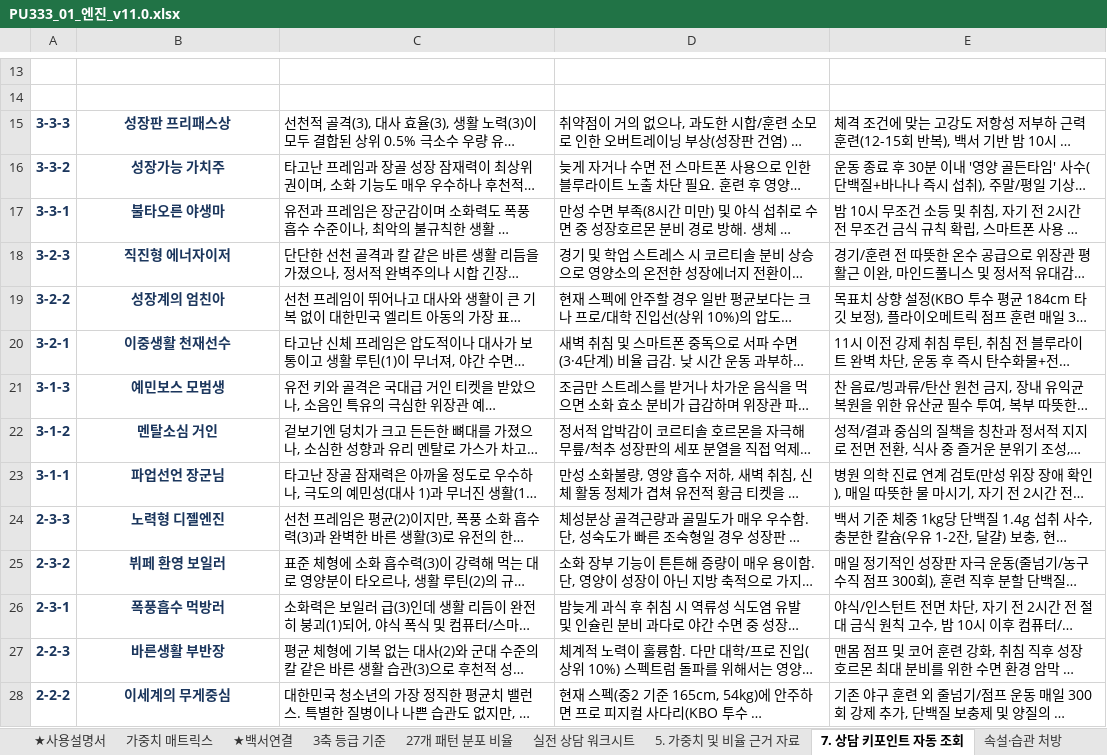
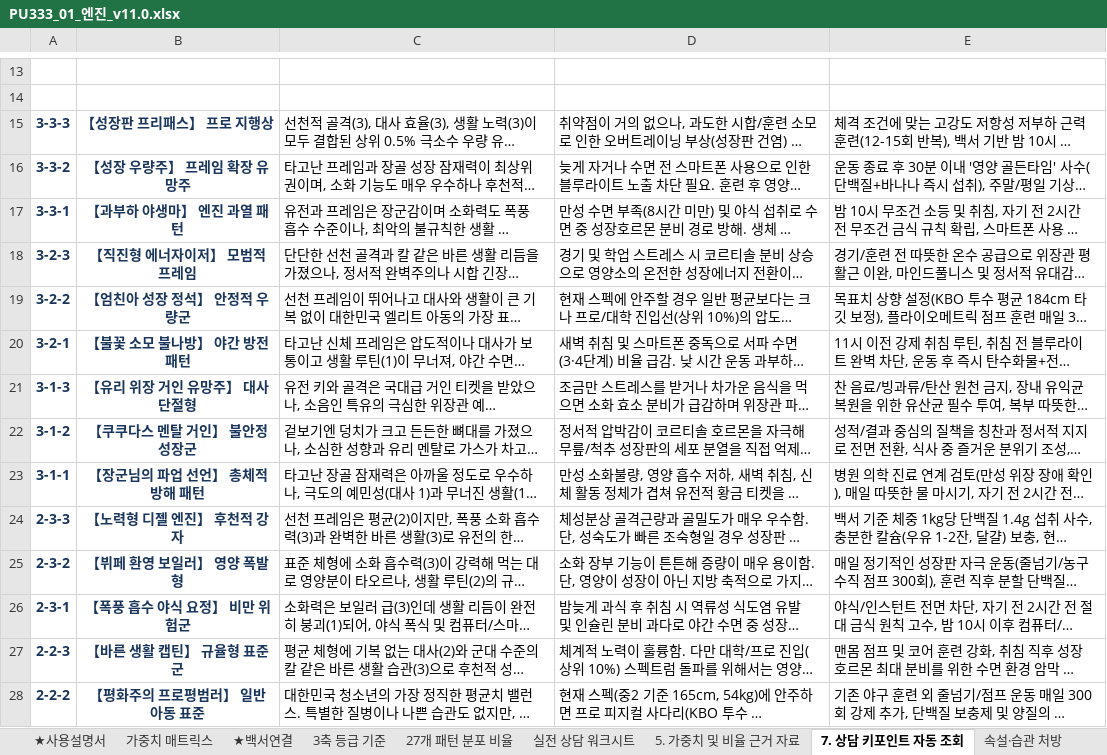
Before and after one commit to i515-glitch/physicalup333, an Excel workbook: PU333_01_엔진_v11.0.xlsx, sheet 7. 상담 키포인트 자동 조회, drawn as a sheet; only a part is shown, gaps mark what is left out; long unchanged cells end in …; values as stored, in another font and other column widths than the file's, no borders; the diff covers the shown part only; the diff names each change by its address in the sheet, - before the commit and + after, or states it on an @@ line.

```diff
--- a/PU333_01_엔진_v11.0.xlsx (sheet 7. 상담 키포인트 자동 조회)
+++ b/PU333_01_엔진_v11.0.xlsx (sheet 7. 상담 키포인트 자동 조회)
-B15: 성장판 프리패스상
+B15: 【성장판 프리패스】 프로 지행상
-B16: 성장가능 가치주
+B16: 【성장 우량주】 프레임 확장 유망주
-B17: 불타오른 야생마
+B17: 【과부하 야생마】 엔진 과열 패턴
-B18: 직진형 에너자이저
+B18: 【직진형 에너자이저】 모범적 프레임
-B19: 성장계의 엄친아
+B19: 【엄친아 성장 정석】 안정적 우량군
-B20: 이중생활 천재선수
+B20: 【불꽃 소모 불나방】 야간 방전 패턴
-B21: 예민보스 모범생
+B21: 【유리 위장 거인 유망주】 대사 단절형
-B22: 멘탈소심 거인
+B22: 【쿠쿠다스 멘탈 거인】 불안정 성장군
-B23: 파업선언 장군님
+B23: 【장군님의 파업 선언】 총체적 방해 패턴
-B24: 노력형 디젤엔진
+B24: 【노력형 디젤 엔진】 후천적 강자
-B25: 뷔페 환영 보일러
+B25: 【뷔페 환영 보일러】 영양 폭발형
-B26: 폭풍흡수 먹방러
+B26: 【폭풍 흡수 야식 요정】 비만 위험군
-B27: 바른생활 부반장
+B27: 【바른 생활 캡틴】 규율형 표준군
-B28: 이세계의 무게중심
+B28: 【평화주의 프로평범러】 일반 아동 표준
```
Also changed, not shown: 13 edited cells elsewhere in this sheet, 4 other files.
